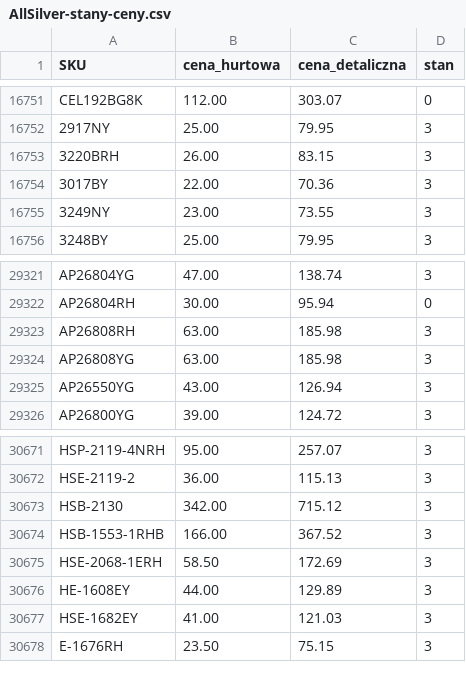
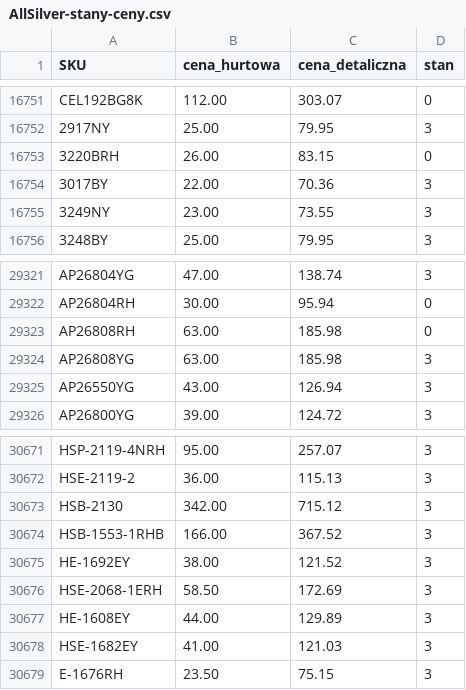
Before and after one commit to G-LOVRIN/AllSilver-CSV, a CSV file: AllSilver-stany-ceny.csv, drawn as a sheet; only a part is shown, gaps mark what is left out.

```diff
--- a/AllSilver-stany-ceny.csv
+++ b/AllSilver-stany-ceny.csv
@@ -16752,3 +16752,3 @@ CEL192BG8K,112.00,303.07,0
 2917NY,25.00,79.95,3
-3220BRH,26.00,83.15,3
+3220BRH,26.00,83.15,0
 3017BY,22.00,70.36,3
@@ -29322,3 +29322,3 @@ AP26804YG,47.00,138.74,3
 AP26804RH,30.00,95.94,0
-AP26808RH,63.00,185.98,3
+AP26808RH,63.00,185.98,0
 AP26808YG,63.00,185.98,3
@@ -30674,2 +30674,3 @@ HSB-2130,342.00,715.12,3
 HSB-1553-1RHB,166.00,367.52,3
+HE-1692EY,38.00,121.52,3
 HSE-2068-1ERH,58.50,172.69,3
```
Also changed, not shown: 2 other files.
